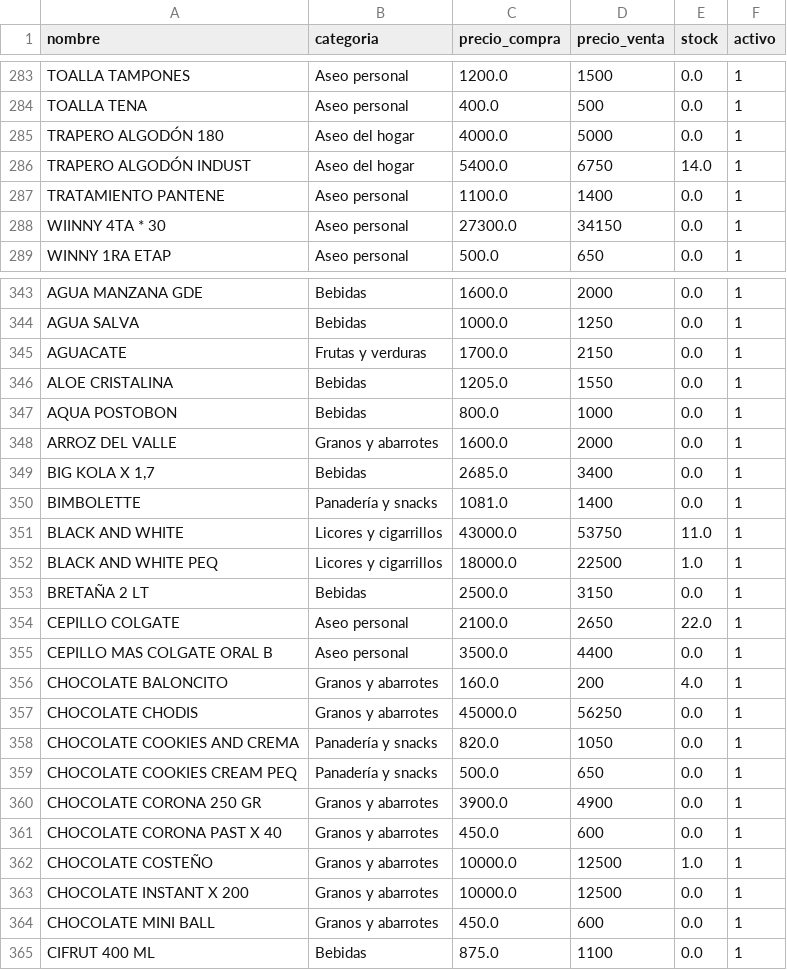
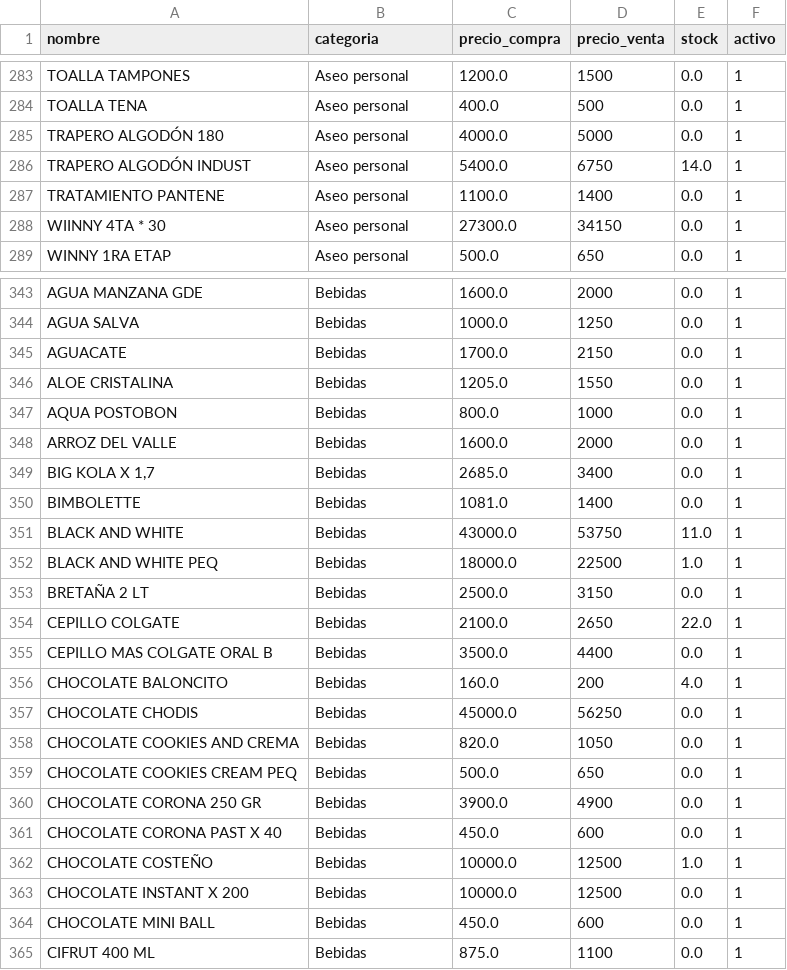
Before and after one commit to arrietaarrietajuanpablo070-hub/inventario-tienda, a CSV file: database/seeders/data/inventario.csv, drawn as a sheet; only a part is shown, gaps mark what is left out; the diff covers the shown part only.

```diff
--- a/database/seeders/data/inventario.csv
+++ b/database/seeders/data/inventario.csv
@@ -284,4 +284,4 @@ TOALLA TAMPONES,Aseo personal,1200.0,1500,0.0,1
 TOALLA TENA,Aseo personal,400.0,500,0.0,1
-TRAPERO ALGODÓN 180,Aseo del hogar,4000.0,5000,0.0,1
-TRAPERO ALGODÓN INDUST,Aseo del hogar,5400.0,6750,14.0,1
+TRAPERO ALGODÓN 180,Aseo personal,4000.0,5000,0.0,1
+TRAPERO ALGODÓN INDUST,Aseo personal,5400.0,6750,14.0,1
 TRATAMIENTO PANTENE,Aseo personal,1100.0,1400,0.0,1
@@ -344,22 +344,22 @@ AGUA MANZANA GDE,Bebidas,1600.0,2000,0.0,1
 AGUA SALVA,Bebidas,1000.0,1250,0.0,1
-AGUACATE,Frutas y verduras,1700.0,2150,0.0,1
+AGUACATE,Bebidas,1700.0,2150,0.0,1
 ALOE CRISTALINA,Bebidas,1205.0,1550,0.0,1
 AQUA POSTOBON,Bebidas,800.0,1000,0.0,1
-ARROZ DEL VALLE,Granos y abarrotes,1600.0,2000,0.0,1
+ARROZ DEL VALLE,Bebidas,1600.0,2000,0.0,1
 "BIG KOLA X 1,7",Bebidas,2685.0,3400,0.0,1
-BIMBOLETTE,Panadería y snacks,1081.0,1400,0.0,1
-BLACK AND WHITE,Licores y cigarrillos,43000.0,53750,11.0,1
-BLACK AND WHITE PEQ,Licores y cigarrillos,18000.0,22500,1.0,1
+BIMBOLETTE,Bebidas,1081.0,1400,0.0,1
+BLACK AND WHITE,Bebidas,43000.0,53750,11.0,1
+BLACK AND WHITE PEQ,Bebidas,18000.0,22500,1.0,1
 BRETAÑA 2 LT,Bebidas,2500.0,3150,0.0,1
-CEPILLO COLGATE,Aseo personal,2100.0,2650,22.0,1
-CEPILLO MAS COLGATE ORAL B,Aseo personal,3500.0,4400,0.0,1
-CHOCOLATE BALONCITO,Granos y abarrotes,160.0,200,4.0,1
-CHOCOLATE CHODIS,Granos y abarrotes,45000.0,56250,0.0,1
-CHOCOLATE COOKIES AND CREMA,Panadería y snacks,820.0,1050,0.0,1
-CHOCOLATE COOKIES CREAM PEQ,Panadería y snacks,500.0,650,0.0,1
-CHOCOLATE CORONA 250 GR,Granos y abarrotes,3900.0,4900,0.0,1
-CHOCOLATE CORONA PAST X 40,Granos y abarrotes,450.0,600,0.0,1
-CHOCOLATE COSTEÑO,Granos y abarrotes,10000.0,12500,1.0,1
-CHOCOLATE INSTANT X 200,Granos y abarrotes,10000.0,12500,0.0,1
-CHOCOLATE MINI BALL,Granos y abarrotes,450.0,600,0.0,1
+CEPILLO COLGATE,Bebidas,2100.0,2650,22.0,1
+CEPILLO MAS COLGATE ORAL B,Bebidas,3500.0,4400,0.0,1
+CHOCOLATE BALONCITO,Bebidas,160.0,200,4.0,1
+CHOCOLATE CHODIS,Bebidas,45000.0,56250,0.0,1
+CHOCOLATE COOKIES AND CREMA,Bebidas,820.0,1050,0.0,1
+CHOCOLATE COOKIES CREAM PEQ,Bebidas,500.0,650,0.0,1
+CHOCOLATE CORONA 250 GR,Bebidas,3900.0,4900,0.0,1
+CHOCOLATE CORONA PAST X 40,Bebidas,450.0,600,0.0,1
+CHOCOLATE COSTEÑO,Bebidas,10000.0,12500,1.0,1
+CHOCOLATE INSTANT X 200,Bebidas,10000.0,12500,0.0,1
+CHOCOLATE MINI BALL,Bebidas,450.0,600,0.0,1
 CIFRUT 400 ML,Bebidas,875.0,1100,0.0,1
```
Also changed, not shown: 124 edited cells elsewhere in this file, 6 other files.
